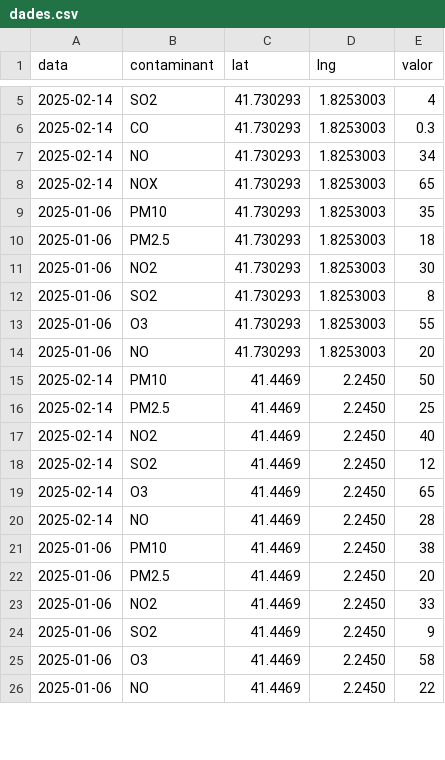
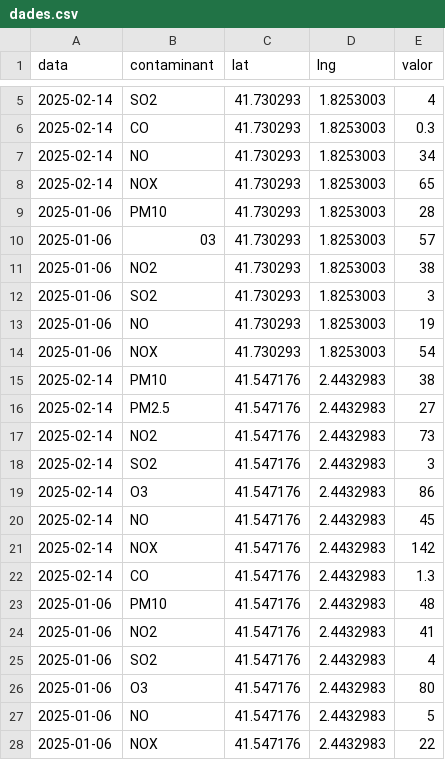
Before and after one commit to annaadpp/annaadpp.github.io, a CSV file: mapa/dades.csv, drawn as a sheet; only a part is shown, gaps mark what is left out; the diff covers the shown part only.

Commit message:
Update dades.csv

```diff
--- a/mapa/dades.csv
+++ b/mapa/dades.csv
@@ -8,19 +8,21 @@ data,contaminant,lat,lng,valor
 2025-02-14,NOX,41.730293,1.8253003, 65	
-2025-01-06,PM10,41.730293,1.8253003,35
-2025-01-06,PM2.5,41.730293,1.8253003,18
-2025-01-06,NO2,41.730293,1.8253003,30
-2025-01-06,SO2,41.730293,1.8253003,8
-2025-01-06,O3,41.730293,1.8253003,55
-2025-01-06,NO,41.730293,1.8253003,20
-2025-02-14,PM10,41.4469,2.2450,50
-2025-02-14,PM2.5,41.4469,2.2450,25
-2025-02-14,NO2,41.4469,2.2450,40
-2025-02-14,SO2,41.4469,2.2450,12
-2025-02-14,O3,41.4469,2.2450,65
-2025-02-14,NO,41.4469,2.2450,28
-2025-01-06,PM10,41.4469,2.2450,38
-2025-01-06,PM2.5,41.4469,2.2450,20
-2025-01-06,NO2,41.4469,2.2450,33
-2025-01-06,SO2,41.4469,2.2450,9
-2025-01-06,O3,41.4469,2.2450,58
-2025-01-06,NO,41.4469,2.2450,22
+2025-01-06,PM10,41.730293,1.8253003,28
+2025-01-06,03,41.730293,1.8253003,57
+2025-01-06,NO2,41.730293,1.8253003,38
+2025-01-06,SO2,41.730293,1.8253003,3
+2025-01-06,NO,41.730293,1.8253003,19
+2025-01-06,NOX,41.730293,1.8253003,54
+2025-02-14,PM10,41.547176,2.4432983,38
+2025-02-14,PM2.5,41.547176,2.4432983,27
+2025-02-14,NO2,41.547176,2.4432983,73
+2025-02-14,SO2,41.547176,2.4432983,3
+2025-02-14,O3,41.547176,2.4432983,86
+2025-02-14,NO,41.547176,2.4432983,45
+2025-02-14,NOX,41.547176,2.4432983,142
+2025-02-14,CO,41.547176,2.4432983,1.3
+2025-01-06,PM10,41.547176,2.4432983,48
+2025-01-06,NO2,41.547176,2.4432983,41
+2025-01-06,SO2,41.547176,2.4432983,4
+2025-01-06,O3,41.547176,2.4432983,80
+2025-01-06,NO,41.547176,2.4432983,5
+2025-01-06,NOX,41.547176,2.4432983,22
```
Also changed, not shown: 3 added rows and 6 edited cells elsewhere in this file.
